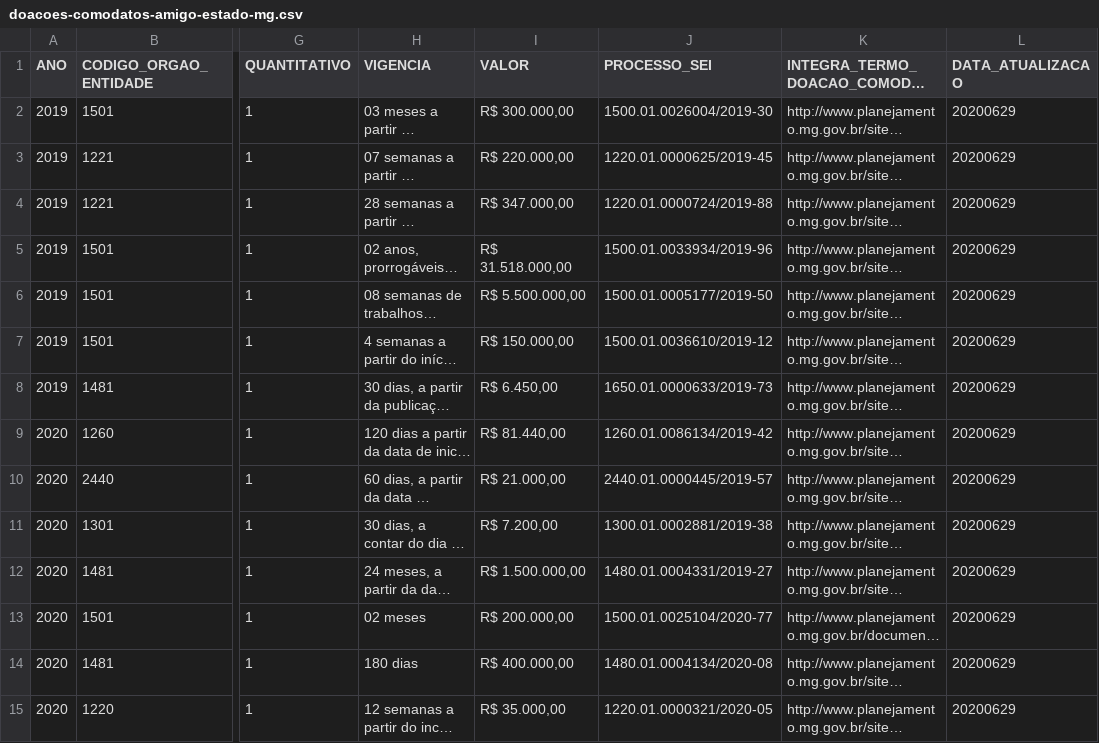
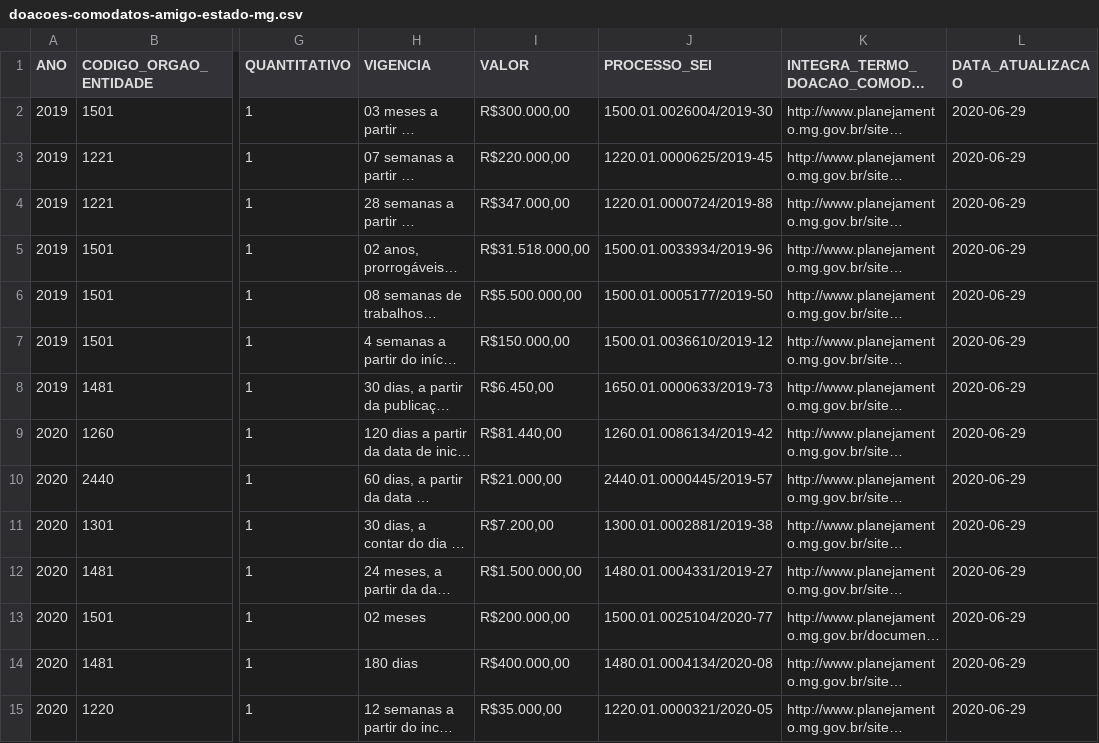
Before and after one commit to dados-mg/doacoes-comodatos-amigo-estado-mg, a CSV file: data/doacoes-comodatos-amigo-estado-mg.csv, drawn as a sheet; only a part is shown, gaps mark what is left out; long unchanged cells end in …; the diff names each change by its address in the sheet, - before the commit and + after, or states it on an @@ line.

Commit message:
adiciona separadores nos valores da coluna DATA_ATUALIZACAO

```diff
--- a/data/doacoes-comodatos-amigo-estado-mg.csv
+++ b/data/doacoes-comodatos-amigo-estado-mg.csv
-I2 (VALOR): R$ 300.000,00
+I2 (VALOR): R$300.000,00
-L2:L15 (DATA_ATUALIZACAO): 20200629
+L2:L15 (DATA_ATUALIZACAO): 2020-06-29
-I3 (VALOR): R$ 220.000,00
+I3 (VALOR): R$220.000,00
-I4 (VALOR): R$ 347.000,00
+I4 (VALOR): R$347.000,00
-I5 (VALOR): R$ 31.518.000,00
+I5 (VALOR): R$31.518.000,00
-I6 (VALOR): R$ 5.500.000,00
+I6 (VALOR): R$5.500.000,00
-I7 (VALOR): R$ 150.000,00
+I7 (VALOR): R$150.000,00
-I8 (VALOR): R$ 6.450,00
+I8 (VALOR): R$6.450,00
-I9 (VALOR): R$ 81.440,00
+I9 (VALOR): R$81.440,00
-I10 (VALOR): R$ 21.000,00
+I10 (VALOR): R$21.000,00
-I11 (VALOR): R$ 7.200,00
+I11 (VALOR): R$7.200,00
-I12 (VALOR): R$ 1.500.000,00
+I12 (VALOR): R$1.500.000,00
-I13 (VALOR): R$ 200.000,00
+I13 (VALOR): R$200.000,00
-I14 (VALOR): R$ 400.000,00
+I14 (VALOR): R$400.000,00
-I15 (VALOR): R$ 35.000,00
+I15 (VALOR): R$35.000,00
```
